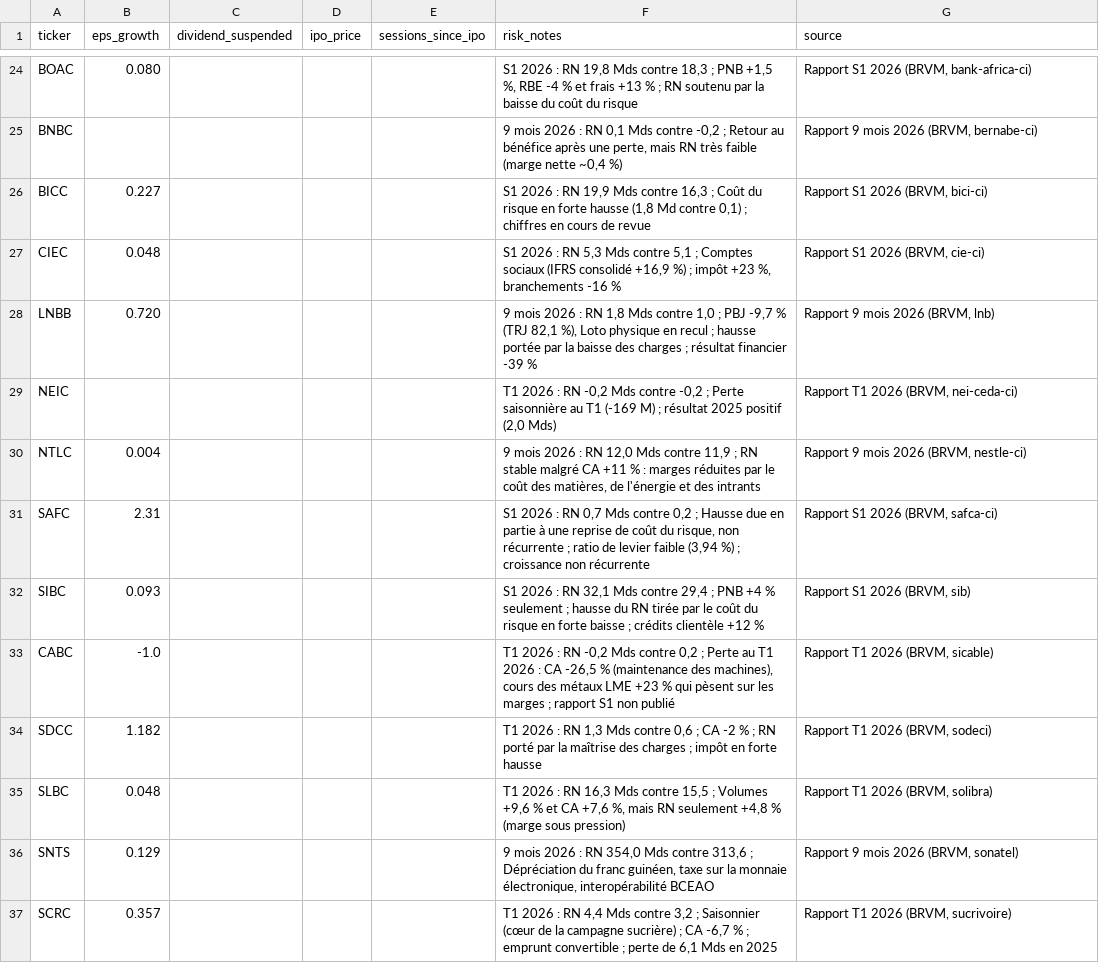
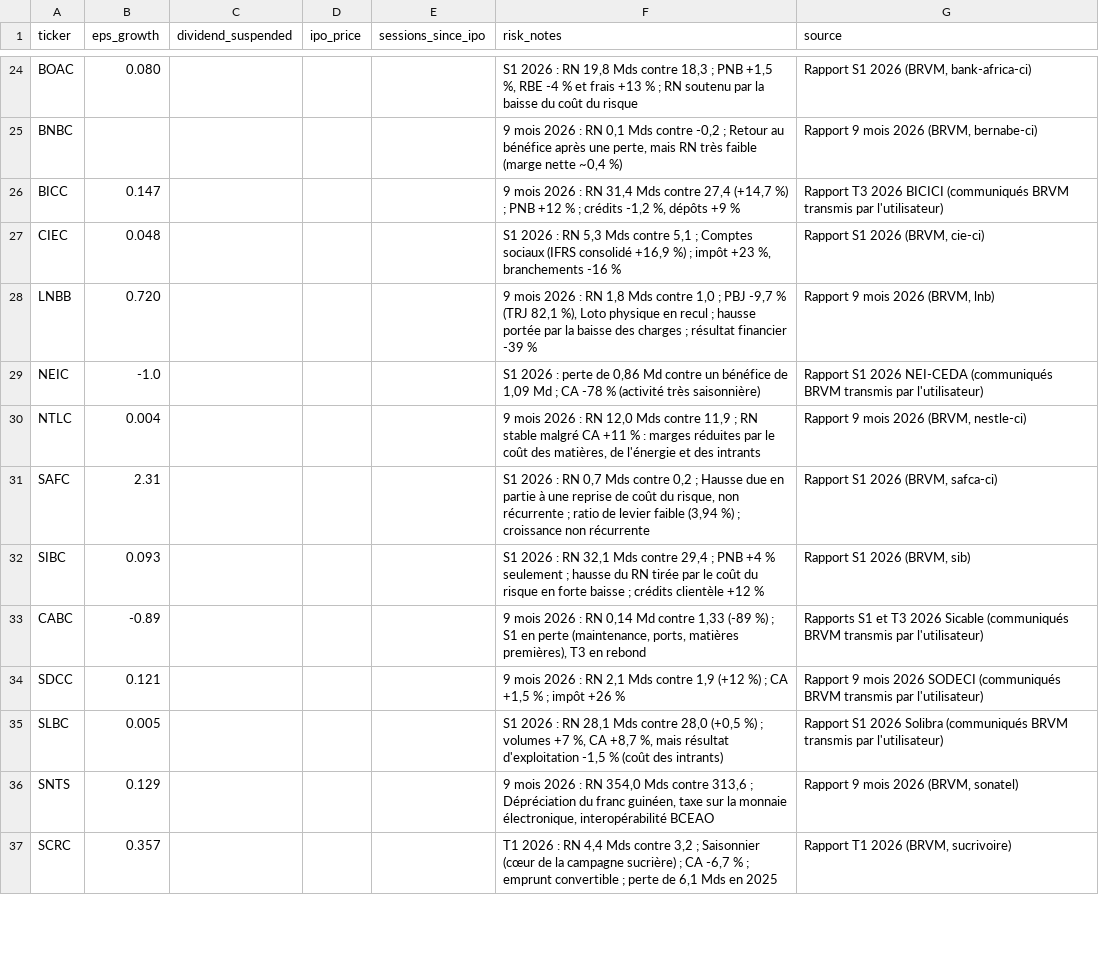
Before and after one commit to tiahogeraldjoel-eng/Cloud-claude-tiaho, a CSV file: .claude/skills/brvm-gem-finder/data/fondamentaux.csv, drawn as a sheet; only a part is shown, gaps mark what is left out; the diff covers the shown part only.

```diff
--- a/.claude/skills/brvm-gem-finder/data/fondamentaux.csv
+++ b/.claude/skills/brvm-gem-finder/data/fondamentaux.csv
@@ -25,6 +25,6 @@ BOAC,0.080,,,,"S1 2026 : RN 19,8 Mds contre 18,3 ; PNB +1,5 %, RBE -4 % et frais
 BNBC,,,,,"9 mois 2026 : RN 0,1 Mds contre -0,2 ; Retour au bénéfice après une perte, mais RN très faible (marge nette ~0,4 %)","Rapport 9 mois 2026 (BRVM, bernabe-ci)"
-BICC,0.227,,,,"S1 2026 : RN 19,9 Mds contre 16,3 ; Coût du risque en forte hausse (1,8 Md contre 0,1) ; chiffres en cours de revue","Rapport S1 2026 (BRVM, bici-ci)"
+BICC,0.147,,,,"9 mois 2026 : RN 31,4 Mds contre 27,4 (+14,7 %) ; PNB +12 % ; crédits -1,2 %, dépôts +9 %","Rapport T3 2026 BICICI (communiqués BRVM transmis par l'utilisateur)"
 CIEC,0.048,,,,"S1 2026 : RN 5,3 Mds contre 5,1 ; Comptes sociaux (IFRS consolidé +16,9 %) ; impôt +23 %, branchements -16 %","Rapport S1 2026 (BRVM, cie-ci)"
 LNBB,0.720,,,,"9 mois 2026 : RN 1,8 Mds contre 1,0 ; PBJ -9,7 % (TRJ 82,1 %), Loto physique en recul ; hausse portée par la baisse des charges ; résultat financier -39 %","Rapport 9 mois 2026 (BRVM, lnb)"
-NEIC,,,,,"T1 2026 : RN -0,2 Mds contre -0,2 ; Perte saisonnière au T1 (-169 M) ; résultat 2025 positif (2,0 Mds)","Rapport T1 2026 (BRVM, nei-ceda-ci)"
+NEIC,-1.0,,,,"S1 2026 : perte de 0,86 Md contre un bénéfice de 1,09 Md ; CA -78 % (activité très saisonnière)","Rapport S1 2026 NEI-CEDA (communiqués BRVM transmis par l'utilisateur)"
 NTLC,0.004,,,,"9 mois 2026 : RN 12,0 Mds contre 11,9 ; RN stable malgré CA +11 % : marges réduites par le coût des matières, de l'énergie et des intrants","Rapport 9 mois 2026 (BRVM, nestle-ci)"
@@ -32,5 +32,5 @@ SAFC,2.31,,,,"S1 2026 : RN 0,7 Mds contre 0,2 ; Hausse due en partie à une repr
 SIBC,0.093,,,,"S1 2026 : RN 32,1 Mds contre 29,4 ; PNB +4 % seulement ; hausse du RN tirée par le coût du risque en forte baisse ; crédits clientèle +12 %","Rapport S1 2026 (BRVM, sib)"
-CABC,-1.0,,,,"T1 2026 : RN -0,2 Mds contre 0,2 ; Perte au T1 2026 : CA -26,5 % (maintenance des machines), cours des métaux LME +23 % qui pèsent sur les marges ; rapport S1 non publié","Rapport T1 2026 (BRVM, sicable)"
-SDCC,1.182,,,,"T1 2026 : RN 1,3 Mds contre 0,6 ; CA -2 % ; RN porté par la maîtrise des charges ; impôt en forte hausse","Rapport T1 2026 (BRVM, sodeci)"
-SLBC,0.048,,,,"T1 2026 : RN 16,3 Mds contre 15,5 ; Volumes +9,6 % et CA +7,6 %, mais RN seulement +4,8 % (marge sous pression)","Rapport T1 2026 (BRVM, solibra)"
+CABC,-0.89,,,,"9 mois 2026 : RN 0,14 Md contre 1,33 (-89 %) ; S1 en perte (maintenance, ports, matières premières), T3 en rebond","Rapports S1 et T3 2026 Sicable (communiqués BRVM transmis par l'utilisateur)"
+SDCC,0.121,,,,"9 mois 2026 : RN 2,1 Mds contre 1,9 (+12 %) ; CA +1,5 % ; impôt +26 %","Rapport 9 mois 2026 SODECI (communiqués BRVM transmis par l'utilisateur)"
+SLBC,0.005,,,,"S1 2026 : RN 28,1 Mds contre 28,0 (+0,5 %) ; volumes +7 %, CA +8,7 %, mais résultat d'exploitation -1,5 % (coût des intrants)","Rapport S1 2026 Solibra (communiqués BRVM transmis par l'utilisateur)"
 SNTS,0.129,,,,"9 mois 2026 : RN 354,0 Mds contre 313,6 ; Dépréciation du franc guinéen, taxe sur la monnaie électronique, interopérabilité BCEAO","Rapport 9 mois 2026 (BRVM, sonatel)"
```
Also changed, not shown: 4 added rows and 12 edited cells elsewhere in this file.
